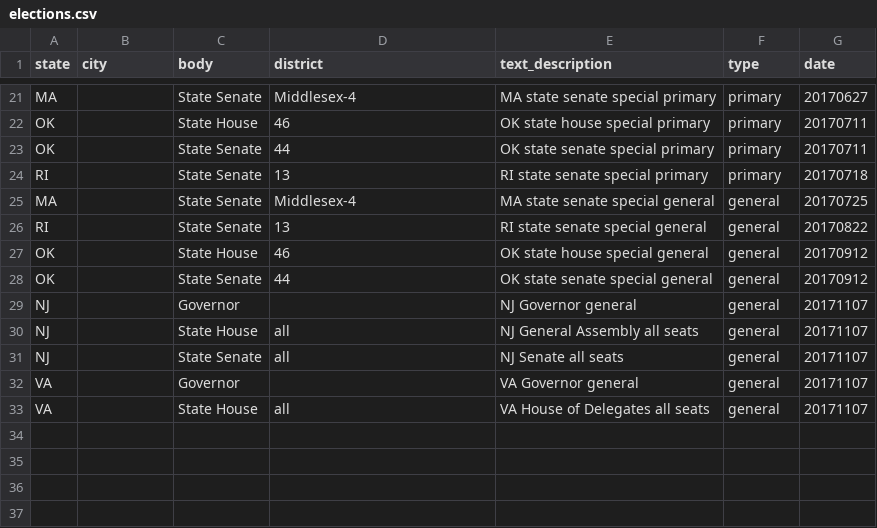
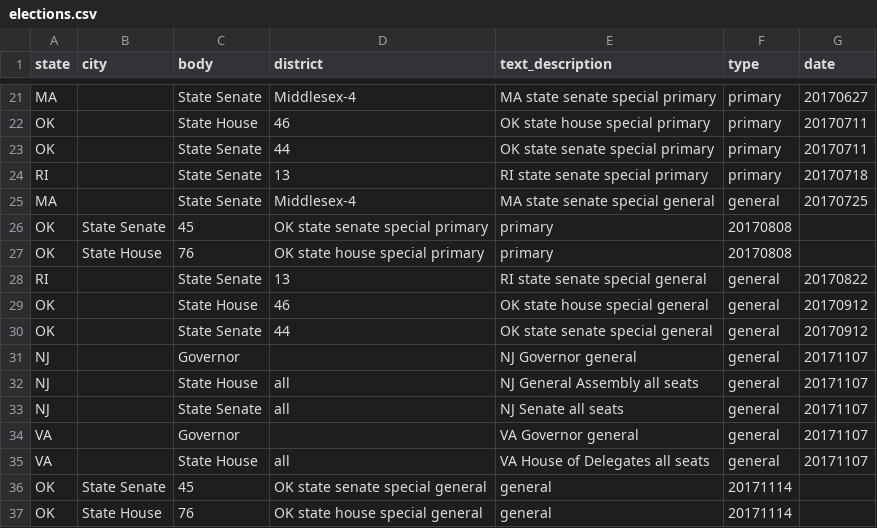
Before and after one commit to rshorey/upcoming-elections, a CSV file: elections.csv, drawn as a sheet; only a part is shown, gaps mark what is left out; the diff names each change by its address in the sheet, - before the commit and + after, or states it on an @@ line.

Commit message:
added ok specials

```diff
--- a/elections.csv
+++ b/elections.csv
+row 26: OK | State Senate | 45 | OK state senate special primary | primary | 20170808
+row 27: OK | State House | 76 | OK state house special primary | primary | 20170808
+row 36: OK | State Senate | 45 | OK state senate special general | general | 20171114
+row 37: OK | State House | 76 | OK state house special general | general | 20171114
```
